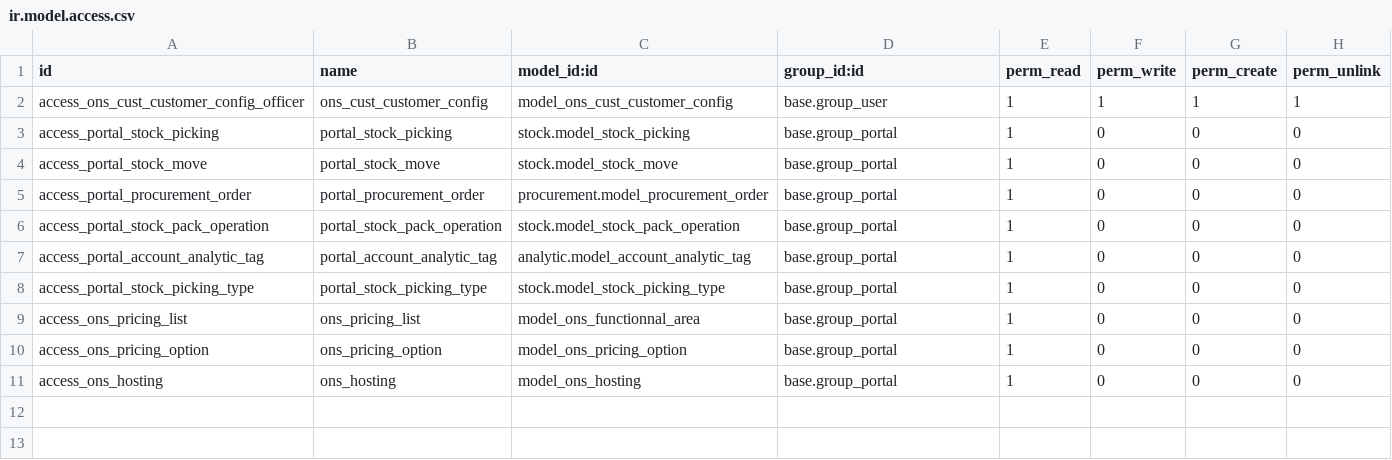
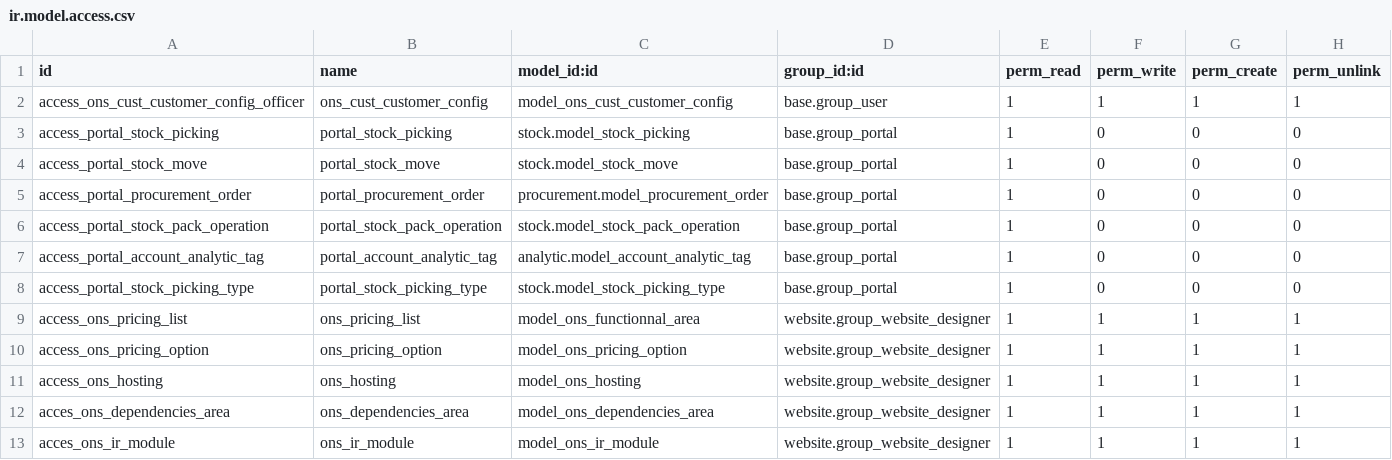
Before and after one commit to open-net-sarl/ons_cust_opennet, a CSV file: security/ir.model.access.csv, drawn as a sheet.

Commit message:
Added new model for ons pricing

```diff
--- a/security/ir.model.access.csv
+++ b/security/ir.model.access.csv
@@ -8,4 +8,6 @@ access_portal_account_analytic_tag,portal_account_analytic_tag,analytic.model_ac
 access_portal_stock_picking_type,portal_stock_picking_type,stock.model_stock_picking_type,base.group_portal,1,0,0,0
-access_ons_pricing_list,ons_pricing_list,model_ons_functionnal_area,base.group_portal,1,0,0,0
-access_ons_pricing_option,ons_pricing_option,model_ons_pricing_option,base.group_portal,1,0,0,0
-access_ons_hosting,ons_hosting,model_ons_hosting,base.group_portal,1,0,0,0
+access_ons_pricing_list,ons_pricing_list,model_ons_functionnal_area,website.group_website_designer,1,1,1,1
+access_ons_pricing_option,ons_pricing_option,model_ons_pricing_option,website.group_website_designer,1,1,1,1
+access_ons_hosting,ons_hosting,model_ons_hosting,website.group_website_designer,1,1,1,1
+acces_ons_dependencies_area,ons_dependencies_area,model_ons_dependencies_area,website.group_website_designer,1,1,1,1
+acces_ons_ir_module,ons_ir_module,model_ons_ir_module,website.group_website_designer,1,1,1,1
```
Also changed, not shown: 16 other files.
